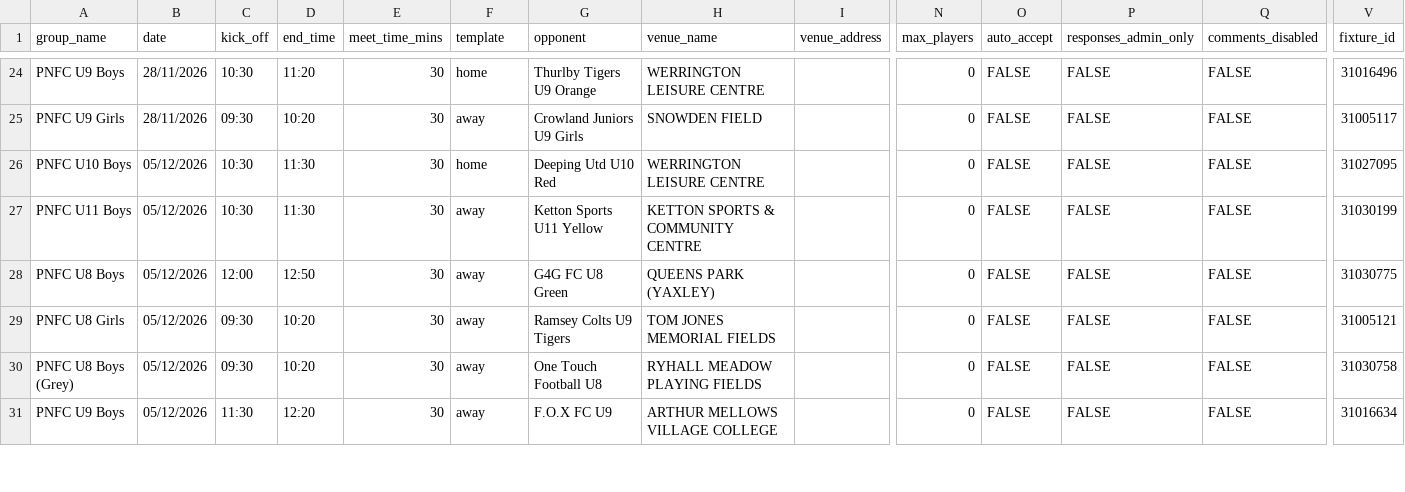
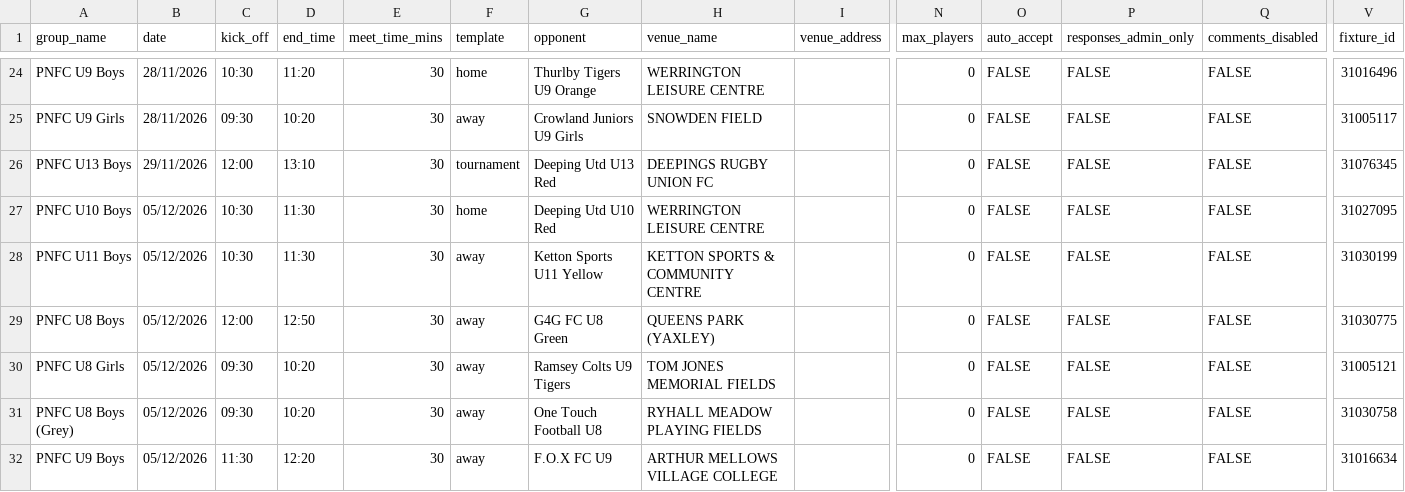
Before and after one commit to iaing80/Fixture_Merging, a CSV file: fixtures_import.csv, drawn as a sheet; only a part is shown, gaps mark what is left out; rows hold the shown columns only; the diff names each change by its address in the sheet, - before the commit and + after, or states it on an @@ line.

```diff
--- a/fixtures_import.csv
+++ b/fixtures_import.csv
+row 26: PNFC U13 Boys | 29/11/2026 | 12:00 | 13:10 | 30 | tournament | Deeping Utd U13 Red | DEEPINGS RUGBY UNION FC |  | 0 | FALSE | FALSE | FALSE | 31076345
```
Also changed, not shown: 1 other file.
